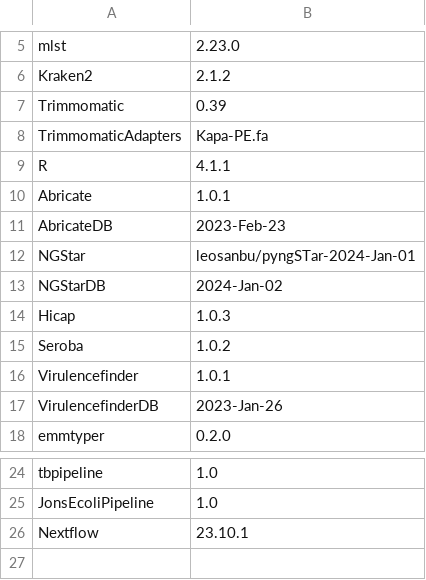
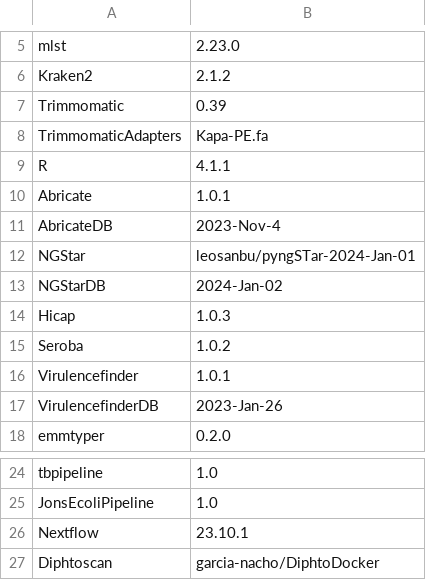
Before and after one commit to garcia-nacho/TOP, a CSV file: Spades/CommonFiles/Versions.csv, drawn as a sheet; only a part is shown, gaps mark what is left out.

```diff
--- a/Spades/CommonFiles/Versions.csv
+++ b/Spades/CommonFiles/Versions.csv
@@ -10,3 +10,3 @@ R;4.1.1
 Abricate;1.0.1
-AbricateDB;2023-Feb-23
+AbricateDB;2023-Nov-4
 NGStar;leosanbu/pyngSTar-2024-Jan-01
@@ -26 +26,2 @@ JonsEcoliPipeline;1.0
 Nextflow;23.10.1
+Diphtoscan;garcia-nacho/DiphtoDocker
```
Also changed, not shown: 53 other files.
